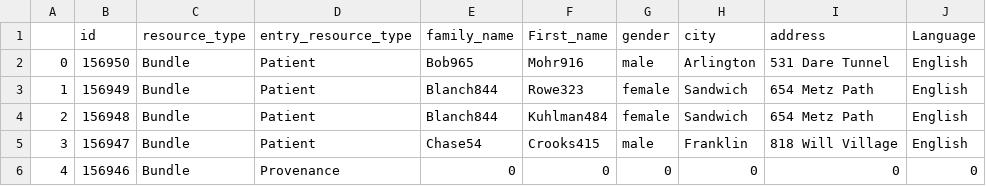
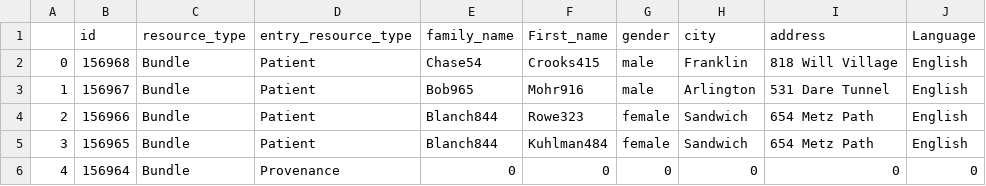
Before and after one commit to anushareddy947/emis, a CSV file: retrieved_data.csv, drawn as a sheet; removed rows and columns are numbered as before the commit, all else as after; the diff names each change by its address in the sheet, - before the commit and + after, or states it on an @@ line.

```diff
--- a/retrieved_data.csv
+++ b/retrieved_data.csv
+row 2: 0 | 156968 | Bundle | Patient | Chase54 | Crooks415 | male | Franklin | 818 Will Village | English
@@ column A renumbered between rows 3 and 5 @@
-B3 (id): 156950
+B3 (id): 156967
-B4 (id): 156949
+B4 (id): 156966
-B5 (id): 156948
+B5 (id): 156965
-row 5: 3 | 156947 | Bundle | Patient | Chase54 | Crooks415 | male | Franklin | 818 Will Village | English
-B6 (id): 156946
+B6 (id): 156964
```
Also changed, not shown: 11 other files.
